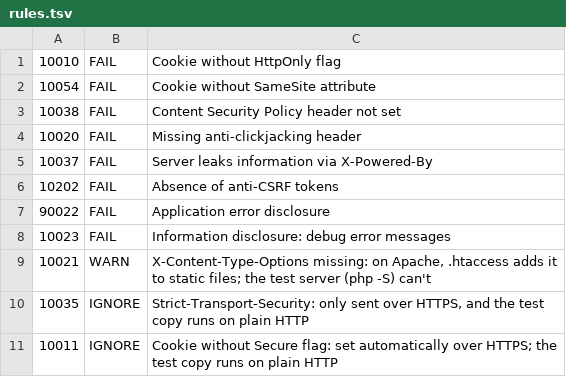
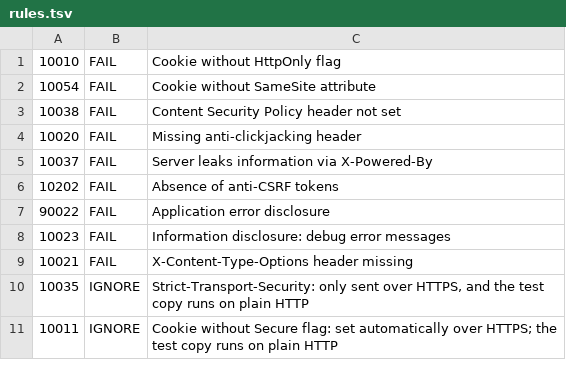
Before and after one commit to codeglobally/joyfully-accepts, a TSV file: .zap/rules.tsv, drawn as a sheet.

```diff
--- a/.zap/rules.tsv
+++ b/.zap/rules.tsv
@@ -8,3 +8,3 @@
 10023	FAIL	Information disclosure: debug error messages
-10021	WARN	X-Content-Type-Options missing: on Apache, .htaccess adds it to static files; the test server (php -S) can't
+10021	FAIL	X-Content-Type-Options header missing
 10035	IGNORE	Strict-Transport-Security: only sent over HTTPS, and the test copy runs on plain HTTP
```
Also changed, not shown: 6 other files.
